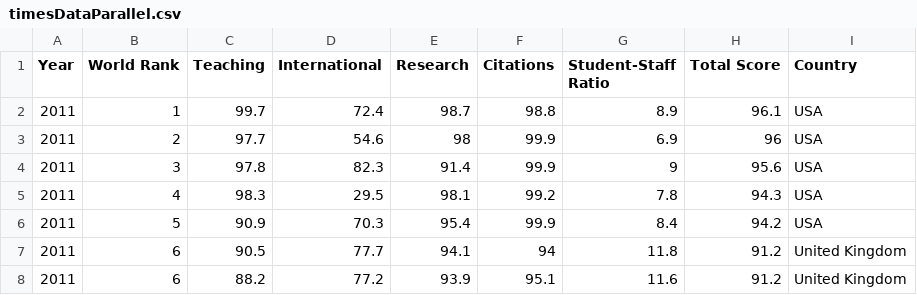
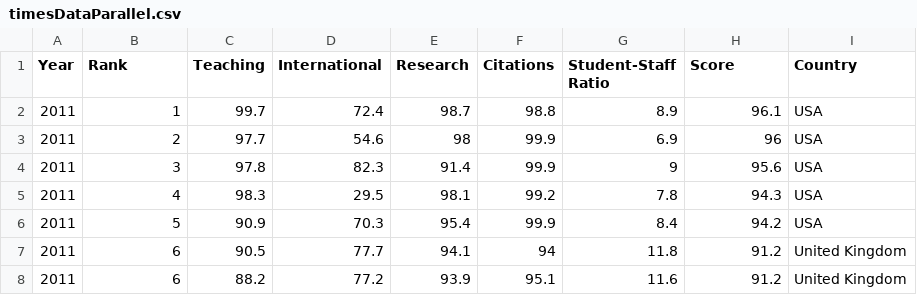
Before and after one commit to saikirandulla/D3_Info_Viz, a CSV file: timesDataParallel.csv, drawn as a sheet; only a part is shown.

```diff
--- a/timesDataParallel.csv
+++ b/timesDataParallel.csv
@@ -1,2 +1,2 @@
-Year,World Rank,Teaching,International,Research,Citations,Student-Staff Ratio,Total Score,Country
+Year,Rank,Teaching,International,Research,Citations,Student-Staff Ratio,Score,Country
 2011,1,99.7,72.4,98.7,98.8,8.9,96.1,USA
```
Also changed, not shown: 2 other files.
